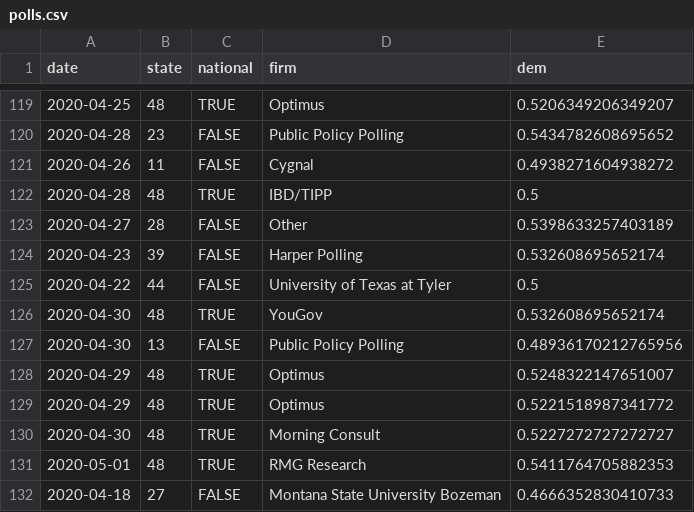
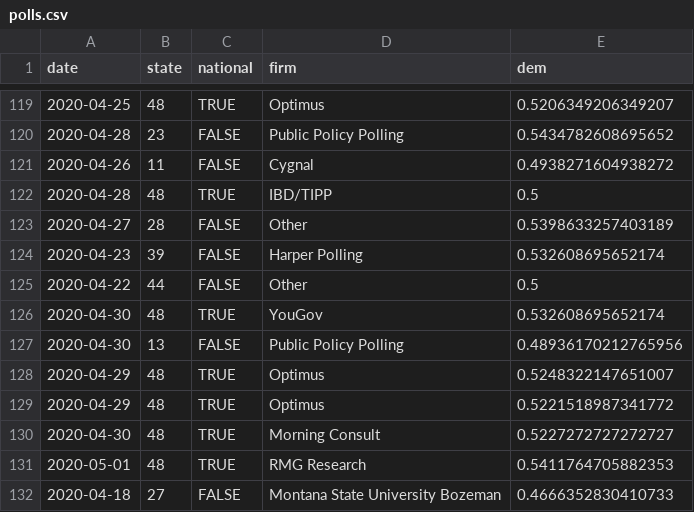
Before and after one commit to CoryMcCartan/president, a CSV file: docs/polls.csv, drawn as a sheet; only a part is shown, gaps mark what is left out; the diff covers the shown part only.

```diff
--- a/docs/polls.csv
+++ b/docs/polls.csv
@@ -124,3 +124,3 @@ date,state,national,firm,dem
 2020-04-23,39,FALSE,Harper Polling,0.532608695652174
-2020-04-22,44,FALSE,University of Texas at Tyler,0.5
+2020-04-22,44,FALSE,Other,0.5
 2020-04-30,48,TRUE,YouGov,0.532608695652174
```
Also changed, not shown: 31 removed rows elsewhere in this file, docs/history.csv, docs/state_history.csv.
